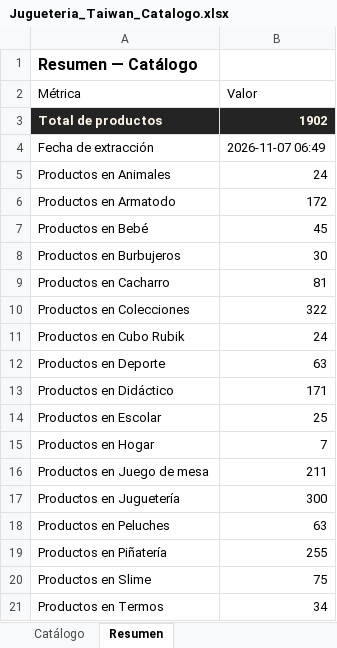
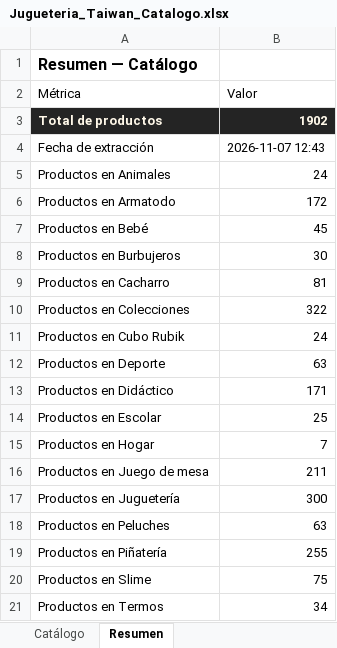
Before and after one commit to ikib2c/iki, an Excel workbook: Jugueteria_Taiwan_Catalogo.xlsx, sheet Resumen, drawn as a sheet; values as stored, in another font and other column widths than the file's, no borders; the diff names each change by its address in the sheet, - before the commit and + after, or states it on an @@ line.

Commit message:
sync: actualiza catalogo de la tienda y Excel de proveedores [skip ci]

```diff
--- a/Jugueteria_Taiwan_Catalogo.xlsx (sheet Resumen)
+++ b/Jugueteria_Taiwan_Catalogo.xlsx (sheet Resumen)
-B4 (Valor): 2026-11-07 06:49
+B4 (Valor): 2026-11-07 12:43
```
Also changed, not shown: Gava_Joyeria_Catalogo.xlsx, OpenMind_Catalogo.xlsx, 3 other files.
